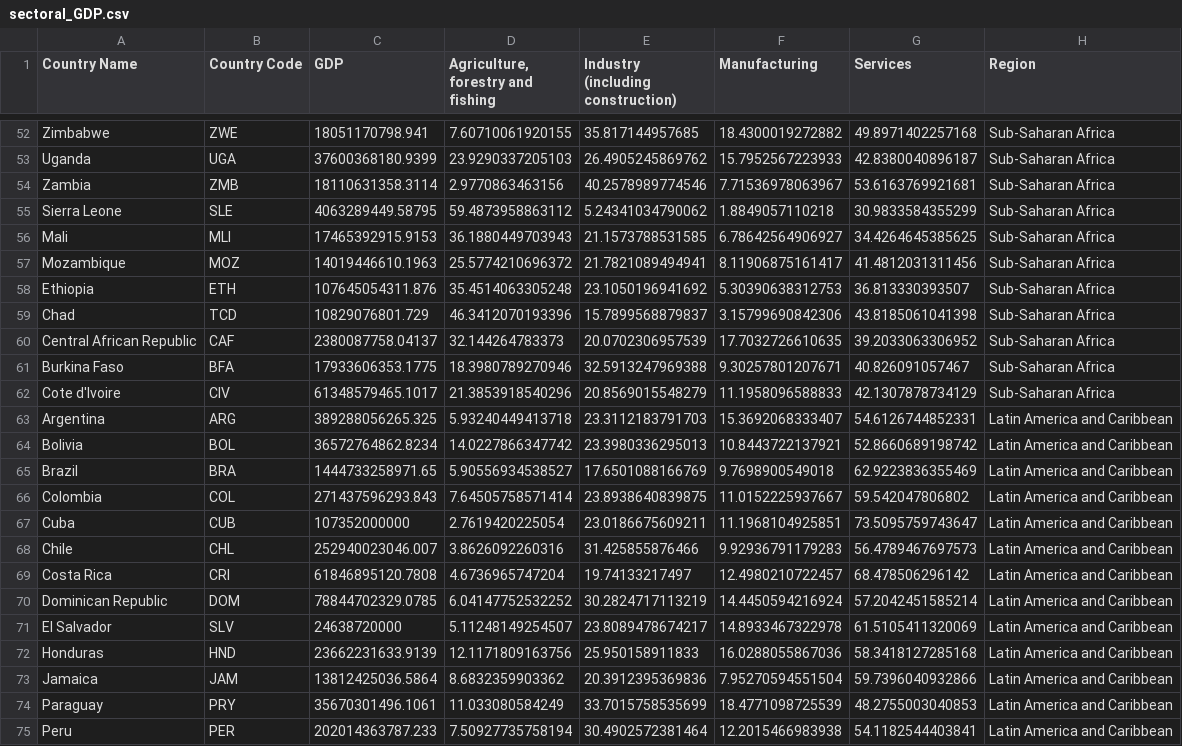
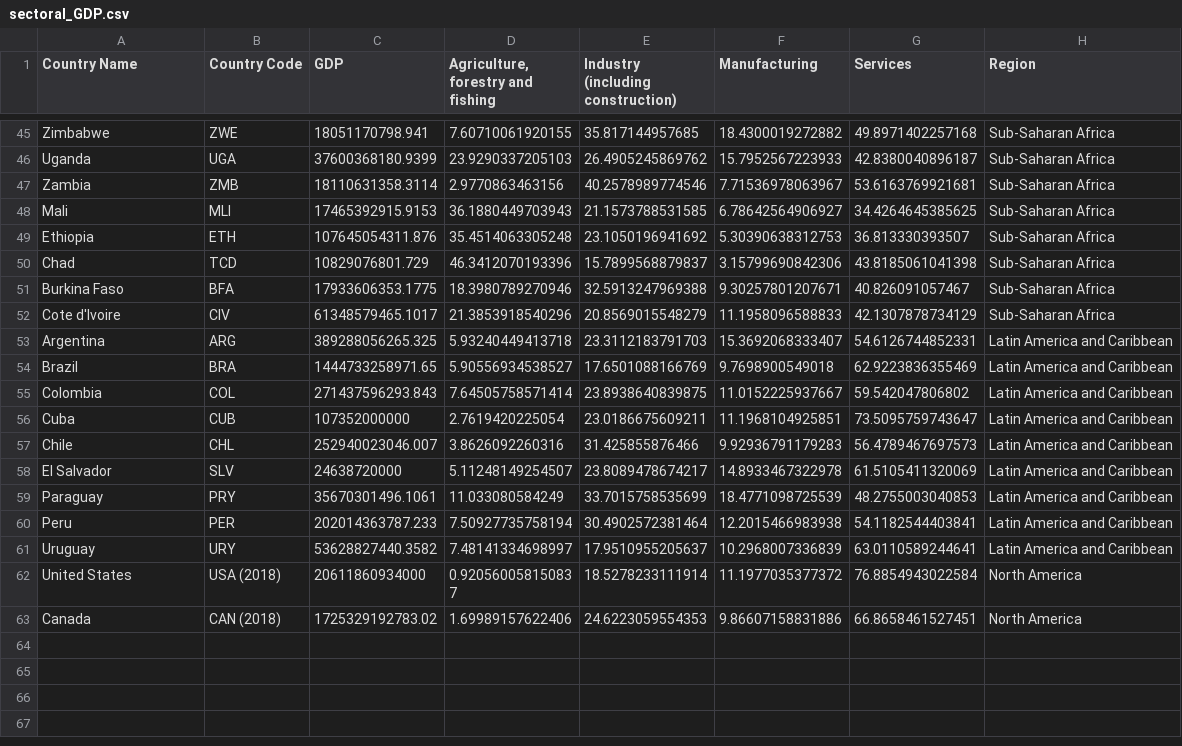
Before and after one commit to marinabrts/marinabrts.github.io, a CSV file: observatory/sectoral_GDP.csv, drawn as a sheet; only a part is shown, gaps mark what is left out; the shorter side is filled out with more unchanged rows; the diff covers the shown part only.

Commit message:
Update sectoral_GDP.csv

```diff
--- a/observatory/sectoral_GDP.csv
+++ b/observatory/sectoral_GDP.csv
@@ -54,8 +47,5 @@ Uganda,UGA,37600368180.9399,23.9290337205103,26.4905245869762,15.7952567223933,4
 Zambia,ZMB,18110631358.3114,2.9770863463156,40.2578989774546,7.71536978063967,53.6163769921681,Sub-Saharan Africa
-Sierra Leone,SLE,4063289449.58795,59.4873958863112,5.24341034790062,1.8849057110218,30.9833584355299,Sub-Saharan Africa
 Mali,MLI,17465392915.9153,36.1880449703943,21.1573788531585,6.78642564906927,34.4264645385625,Sub-Saharan Africa
-Mozambique,MOZ,14019446610.1963,25.5774210696372,21.7821089494941,8.11906875161417,41.4812031311456,Sub-Saharan Africa
 Ethiopia,ETH,107645054311.876,35.4514063305248,23.1050196941692,5.30390638312753,36.813330393507,Sub-Saharan Africa
 Chad,TCD,10829076801.729,46.3412070193396,15.7899568879837,3.15799690842306,43.8185061041398,Sub-Saharan Africa
-Central African Republic,CAF,2380087758.04137,32.144264783373,20.0702306957539,17.7032726610635,39.2033063306952,Sub-Saharan Africa
 Burkina Faso,BFA,17933606353.1775,18.3980789270946,32.5913247969388,9.30257801207671,40.826091057467,Sub-Saharan Africa
@@ -63,3 +53,2 @@ Cote d'Ivoire,CIV,61348579465.1017,21.3853918540296,20.8569015548279,11.19580965
 Argentina,ARG,389288056265.325,5.93240449413718,23.3112183791703,15.3692068333407,54.6126744852331,Latin America and Caribbean
-Bolivia,BOL,36572764862.8234,14.0227866347742,23.3980336295013,10.8443722137921,52.8660689198742,Latin America and Caribbean
 Brazil,BRA,1444733258971.65,5.90556934538527,17.6501088166769,9.7698900549018,62.9223836355469,Latin America and Caribbean
@@ -68,7 +57,3 @@ Cuba,CUB,107352000000,2.7619420225054,23.0186675609211,11.1968104925851,73.50957
 Chile,CHL,252940023046.007,3.8626092260316,31.425855876466,9.92936791179283,56.4789467697573,Latin America and Caribbean
-Costa Rica,CRI,61846895120.7808,4.6736965747204,19.74133217497,12.4980210722457,68.478506296142,Latin America and Caribbean
-Dominican Republic,DOM,78844702329.0785,6.04147752532252,30.2824717113219,14.4450594216924,57.2042451585214,Latin America and Caribbean
 El Salvador,SLV,24638720000,5.11248149254507,23.8089478674217,14.8933467322978,61.5105411320069,Latin America and Caribbean
-Honduras,HND,23662231633.9139,12.1171809163756,25.950158911833,16.0288055867036,58.3418127285168,Latin America and Caribbean
-Jamaica,JAM,13812425036.5864,8.6832359903362,20.3912395369836,7.95270594551504,59.7396040932866,Latin America and Caribbean
 Paraguay,PRY,35670301496.1061,11.033080584249,33.7015758535699,18.4771098725539,48.2755003040853,Latin America and Caribbean
```
Also changed, not shown: 7 removed rows elsewhere in this file.
